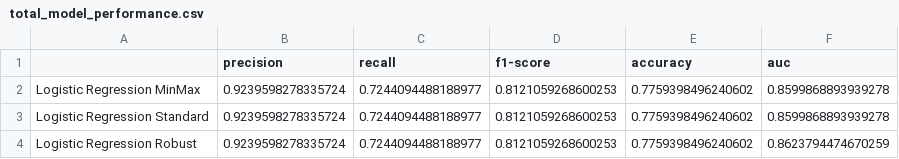
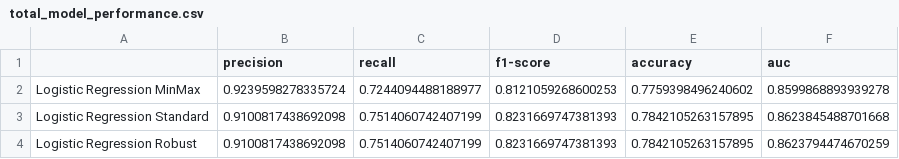
Before and after one commit to cdenq/fda-food-violation-score-predictor, a CSV file: outputs/model_outputs/total_model_performance.csv, drawn as a sheet.

```diff
--- a/outputs/model_outputs/total_model_performance.csv
+++ b/outputs/model_outputs/total_model_performance.csv
@@ -2,3 +2,3 @@
 Logistic Regression MinMax,0.9239598278335724,0.7244094488188977,0.8121059268600253,0.7759398496240602,0.8599868893939278
-Logistic Regression Standard,0.9239598278335724,0.7244094488188977,0.8121059268600253,0.7759398496240602,0.8599868893939278
-Logistic Regression Robust,0.9239598278335724,0.7244094488188977,0.8121059268600253,0.7759398496240602,0.8623794474670259
+Logistic Regression Standard,0.9100817438692098,0.7514060742407199,0.8231669747381393,0.7842105263157895,0.8623845488701668
+Logistic Regression Robust,0.9100817438692098,0.7514060742407199,0.8231669747381393,0.7842105263157895,0.8623794474670259
```
Also changed, not shown: outputs/model_outputs/class_report_logistic_regression_standard.csv, 8 other files.
